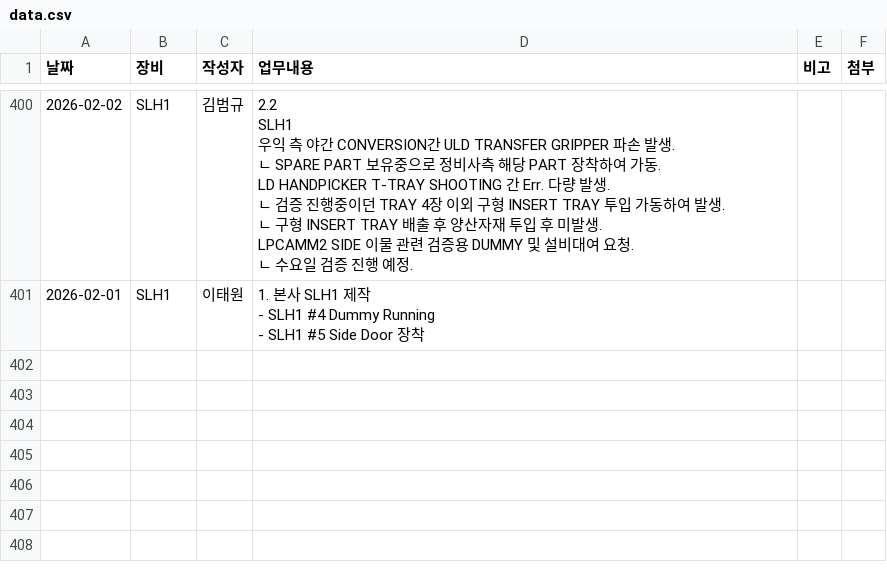
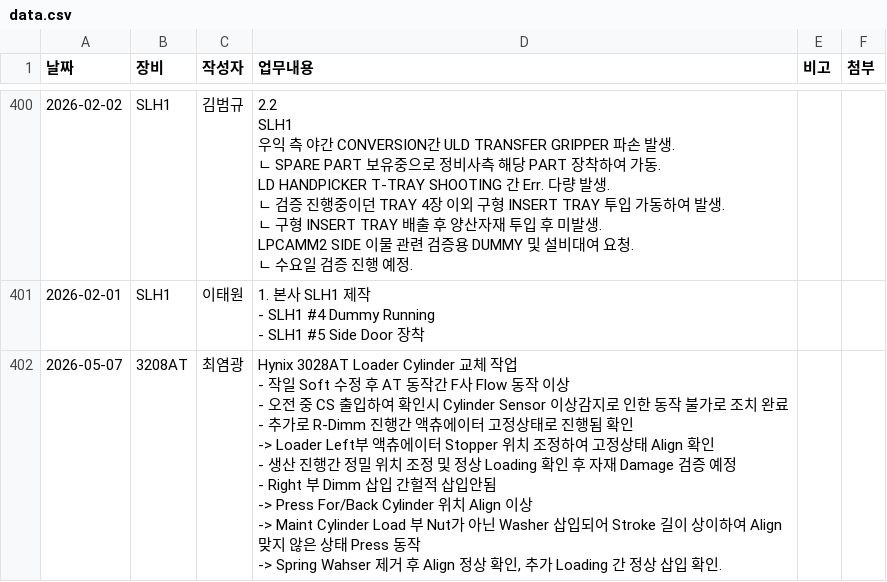
Before and after one commit to Saltlightchoi/my-work-log, a CSV file: data.csv, drawn as a sheet; only a part is shown, gaps mark what is left out; ↵ is a line break in a cell; the diff names each change by its address in the sheet, - before the commit and + after, or states it on an @@ line.

Commit message:
Add Log: 2026-05-07

```diff
--- a/data.csv
+++ b/data.csv
+row 402: 2026-05-07 | 3208AT | 최염광 | Hynix 3028AT Loader Cylinder 교체 작업 ↵ - 작일 Soft 수정 후 AT 동작간 F사 Flow 동작 이상 ↵ - 오전 중 CS 출입하여 확인시 Cylinder Sensor 이상감지로 인한 동작 불가로 조치 완료 ↵ - 추가로 R-Dimm 진행간 액츄에이터 고정상태로 진행됨 확인 ↵ -> Loader Left부 액츄에이터 Stopper 위치 조정하여 고정상태 Align 확인 ↵ - 생산 진행간 정밀 위치 조정 및 정상 Loading 확인 후 자재 Damage 검증 예정 ↵ - Right 부 Dimm 삽입 간헐적 삽입안됨 ↵ -> Press For/Back Cylinder 위치 Align 이상 ↵ -> Maint Cylinder Load 부 Nut가 아닌 Washer 삽입되어 Stroke 길이 상이하여 Align 맞지 않은 상태 Press 동작 ↵ -> Spring Wahser 제거 후 Align 정상 확인, 추가 Loading 간 정상 삽입 확인.
```
